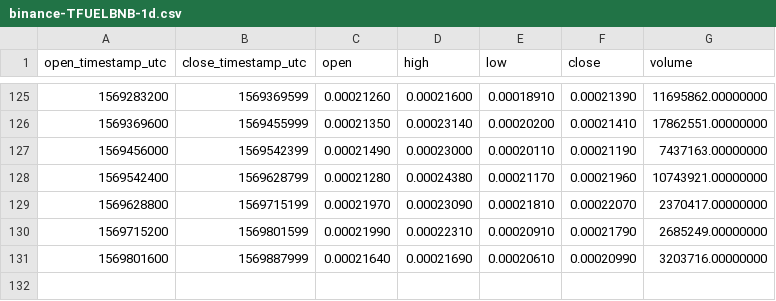
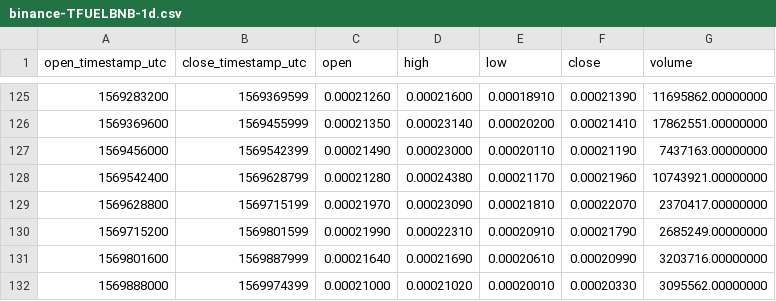
Before and after one commit to cryptobigbro/binance-TFUELBNB, a CSV file: binance-TFUELBNB-1d.csv, drawn as a sheet; only a part is shown, gaps mark what is left out.

```diff
--- a/binance-TFUELBNB-1d.csv
+++ b/binance-TFUELBNB-1d.csv
@@ -131 +131,2 @@ open_timestamp_utc,close_timestamp_utc,open,high,low,close,volume
 1569801600,1569887999,0.00021640,0.00021690,0.00020610,0.00020990,3203716.00000000
+1569888000,1569974399,0.00021000,0.00021020,0.00020010,0.00020330,3095562.00000000
```
Also changed, not shown: binance-TFUELBNB-1h.csv.
